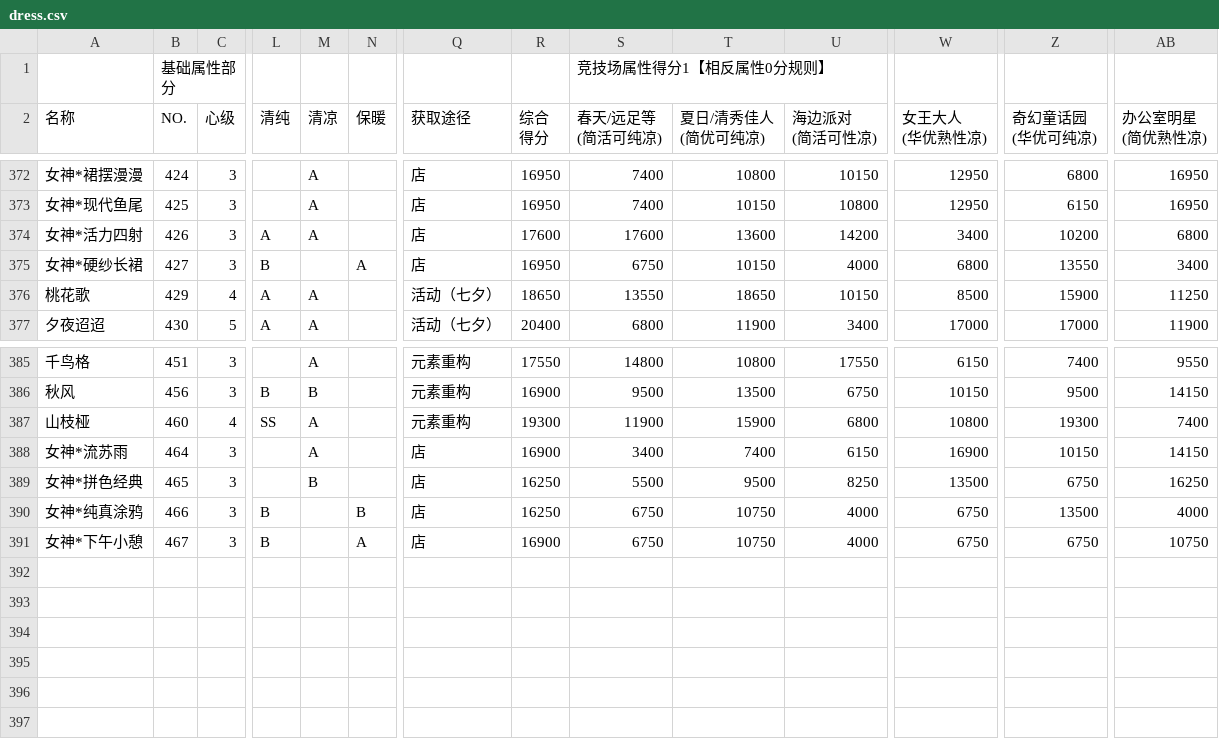
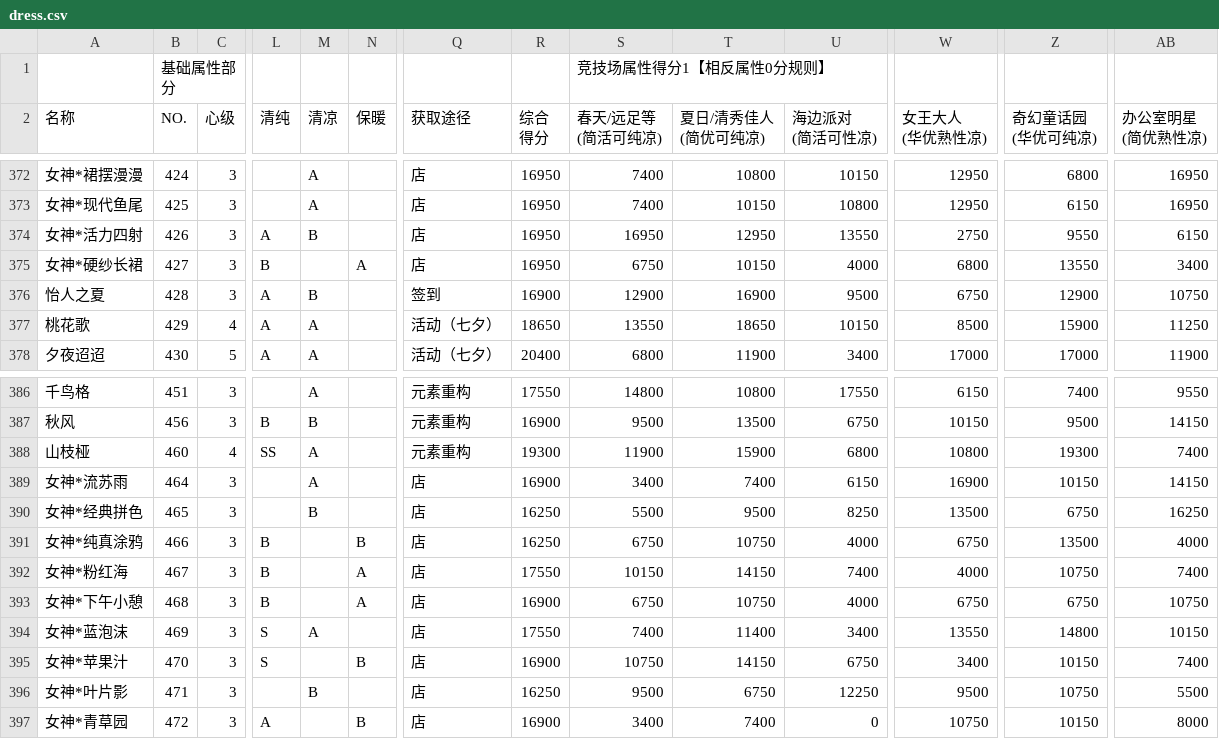
Before and after one commit to ivangift/nikkiup2u3, a CSV file: raw/dress.csv, drawn as a sheet; only a part is shown, gaps mark what is left out; addresses are those after the commit; rows hold the shown columns only; the diff names each change by its address in the sheet, - before the commit and + after, or states it on an @@ line.

```diff
--- a/raw/dress.csv
+++ b/raw/dress.csv
-M374 (清凉): A
+M374 (清凉): B
-R374 (综合 得分): 17600
+R374 (综合 得分): 16950
-S374 (春天/远足等 (简活可纯凉)): 17600
+S374 (春天/远足等 (简活可纯凉)): 16950
-T374 (夏日/清秀佳人 (简优可纯凉)): 13600
+T374 (夏日/清秀佳人 (简优可纯凉)): 12950
-U374 (海边派对 (简活可性凉)): 14200
+U374 (海边派对 (简活可性凉)): 13550
-W374 (女王大人 (华优熟性凉)): 3400
+W374 (女王大人 (华优熟性凉)): 2750
-Z374 (奇幻童话园 (华优可纯凉)): 10200
+Z374 (奇幻童话园 (华优可纯凉)): 9550
-AB374 (办公室明星 (简优熟性凉)): 6800
+AB374 (办公室明星 (简优熟性凉)): 6150
+row 376: 怡人之夏 | 428 | 3 | A | B |  | 签到 | 16900 | 12900 | 16900 | 9500 | 6750 | 12900 | 10750
-A390 (名称): 女神*拼色经典
+A390 (名称): 女神*经典拼色
+row 392: 女神*粉红海 | 467 | 3 | B |  | A | 店 | 17550 | 10150 | 14150 | 7400 | 4000 | 10750 | 7400
-B393 (NO.): 467
+B393 (NO.): 468
+row 394: 女神*蓝泡沫 | 469 | 3 | S | A |  | 店 | 17550 | 7400 | 11400 | 3400 | 13550 | 14800 | 10150
+row 395: 女神*苹果汁 | 470 | 3 | S |  | B | 店 | 16900 | 10750 | 14150 | 6750 | 3400 | 10150 | 7400
+row 396: 女神*叶片影 | 471 | 3 |  | B |  | 店 | 16250 | 9500 | 6750 | 12250 | 9500 | 10750 | 5500
+row 397: 女神*青草园 | 472 | 3 | A |  | B | 店 | 16900 | 3400 | 7400 | 0 | 10750 | 10150 | 8000
```
Also changed, not shown: raw/accessories.csv, raw/bottoms.csv, 9 other files.
